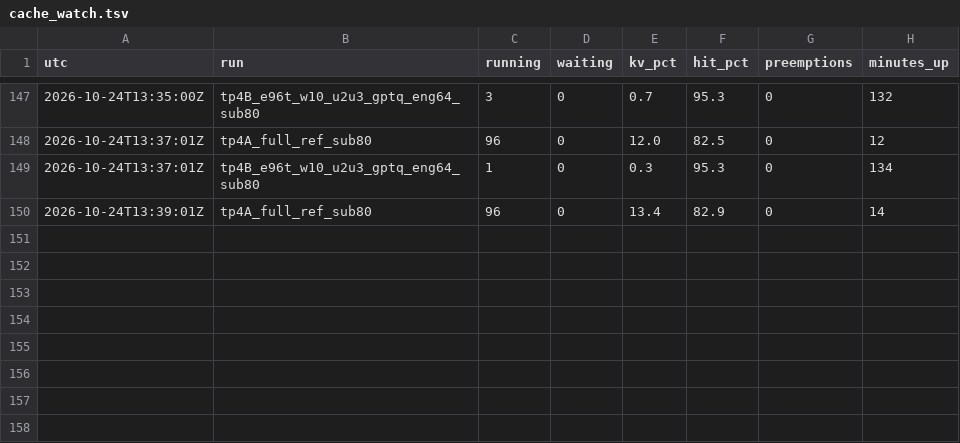
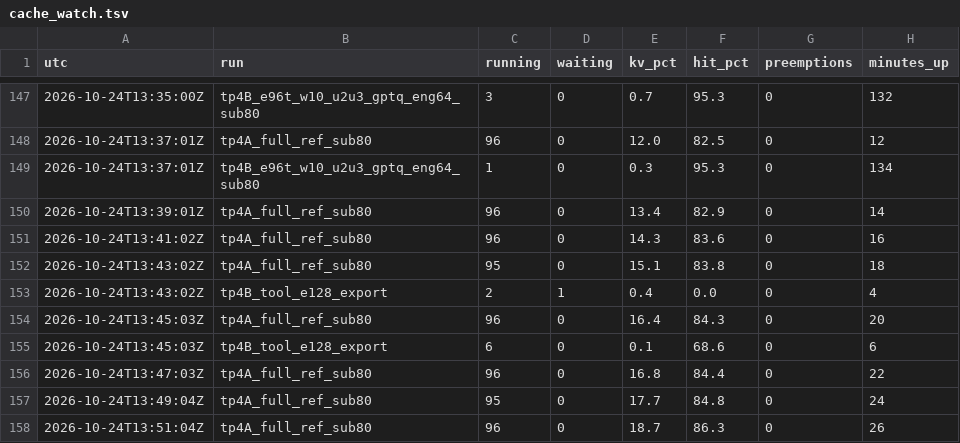
Before and after one commit to hav4ik/arcprize2026-arcagi2, a TSV file: havu/experiments/E043_dsv41_real_pruning/results/cache_watch.tsv, drawn as a sheet; only a part is shown, gaps mark what is left out.

Commit message:
havu: E043 tool-use E128 2-bit uploaded to HF (parity verified)

```diff
--- a/havu/experiments/E043_dsv41_real_pruning/results/cache_watch.tsv
+++ b/havu/experiments/E043_dsv41_real_pruning/results/cache_watch.tsv
@@ -150 +150,9 @@ utc	run	running	waiting	kv_pct	hit_pct	preemptions	minutes_up
 2026-10-24T13:39:01Z	tp4A_full_ref_sub80	96	0	13.4	82.9	0	14
+2026-10-24T13:41:02Z	tp4A_full_ref_sub80	96	0	14.3	83.6	0	16
+2026-10-24T13:43:02Z	tp4A_full_ref_sub80	95	0	15.1	83.8	0	18
+2026-10-24T13:43:02Z	tp4B_tool_e128_export	2	1	0.4	0.0	0	4
+2026-10-24T13:45:03Z	tp4A_full_ref_sub80	96	0	16.4	84.3	0	20
+2026-10-24T13:45:03Z	tp4B_tool_e128_export	6	0	0.1	68.6	0	6
+2026-10-24T13:47:03Z	tp4A_full_ref_sub80	96	0	16.8	84.4	0	22
+2026-10-24T13:49:04Z	tp4A_full_ref_sub80	95	0	17.7	84.8	0	24
+2026-10-24T13:51:04Z	tp4A_full_ref_sub80	96	0	18.7	86.3	0	26
```
Also changed, not shown: havu/experiments/experiments.tsv, 36 other files.
